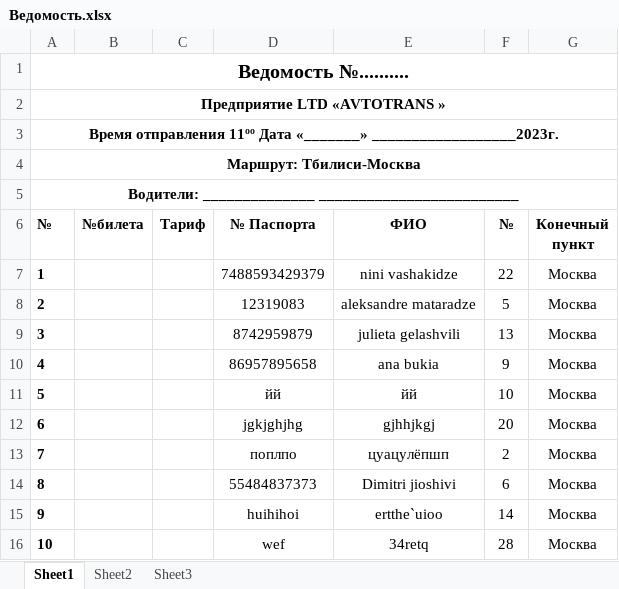
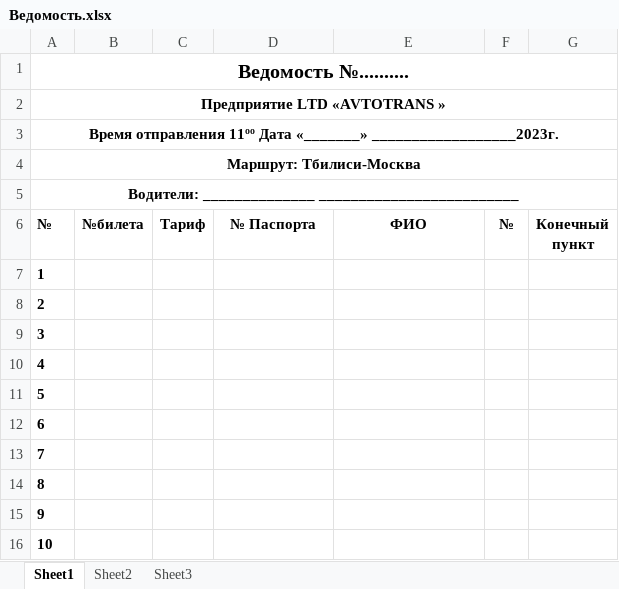
Before and after one commit to hardingeron/site, an Excel workbook: Ведомость.xlsx, sheet Sheet1, drawn as a sheet; only a part is shown; values as stored, in another font and other column widths than the file's, no borders; the diff covers the shown part only; the diff names each change by its address in the sheet, - before the commit and + after, or states it on an @@ line.

```diff
--- a/Ведомость.xlsx (sheet Sheet1)
+++ b/Ведомость.xlsx (sheet Sheet1)
-D7 (№ Паспорта): 7488593429379
+D7 (№ Паспорта): (empty)
-E7 (ФИО): nini vashakidze
+E7 (ФИО): (empty)
-F7 (№): 22
+F7 (№): (empty)
-G7:G16 (Конечный пункт): Москва
+G7:G16 (Конечный пункт): (empty)
-D8 (№ Паспорта): 12319083
+D8 (№ Паспорта): (empty)
-E8 (ФИО): aleksandre mataradze
+E8 (ФИО): (empty)
-F8 (№): 5
+F8 (№): (empty)
-D9 (№ Паспорта): 8742959879
+D9 (№ Паспорта): (empty)
-E9 (ФИО): julieta gelashvili
+E9 (ФИО): (empty)
-F9 (№): 13
+F9 (№): (empty)
-D10 (№ Паспорта): 86957895658
+D10 (№ Паспорта): (empty)
-E10 (ФИО): ana bukia
+E10 (ФИО): (empty)
-F10 (№): 9
+F10 (№): (empty)
-D11 (№ Паспорта): йй
+D11 (№ Паспорта): (empty)
-E11 (ФИО): йй
+E11 (ФИО): (empty)
-F11 (№): 10
+F11 (№): (empty)
-D12 (№ Паспорта): jgkjghjhg
+D12 (№ Паспорта): (empty)
-E12 (ФИО): gjhhjkgj
+E12 (ФИО): (empty)
-F12 (№): 20
+F12 (№): (empty)
-D13 (№ Паспорта): поплпо
+D13 (№ Паспорта): (empty)
-E13 (ФИО): цуацулёпшп
+E13 (ФИО): (empty)
-F13 (№): 2
+F13 (№): (empty)
-D14 (№ Паспорта): 55484837373
+D14 (№ Паспорта): (empty)
-E14 (ФИО): Dimitri jioshivi
+E14 (ФИО): (empty)
-F14 (№): 6
+F14 (№): (empty)
-D15 (№ Паспорта): huihihoi
+D15 (№ Паспорта): (empty)
-E15 (ФИО): ertthe`uioo
+E15 (ФИО): (empty)
-F15 (№): 14
+F15 (№): (empty)
-D16 (№ Паспорта): wef
+D16 (№ Паспорта): (empty)
-E16 (ФИО): 34retq
+E16 (ФИО): (empty)
-F16 (№): 28
+F16 (№): (empty)
```
Also changed, not shown: 32 edited cells elsewhere in this sheet, bileti.xlsx, ticket.xlsx, 11 other files.
